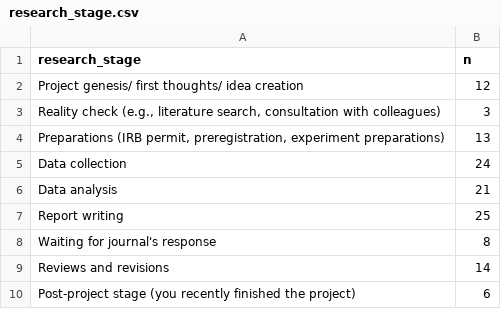
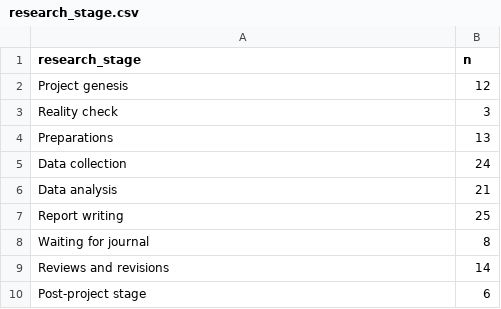
Before and after one commit to DianovicsZsimi/emotional-landscape-researchers, a CSV file: analysis/tables/research_stage.csv, drawn as a sheet.

```diff
--- a/analysis/tables/research_stage.csv
+++ b/analysis/tables/research_stage.csv
@@ -1,5 +1,5 @@
 "research_stage","n"
-"Project genesis/ first thoughts/ idea creation",12
-"Reality check (e.g., literature search, consultation with colleagues)",3
-"Preparations (IRB permit, preregistration, experiment preparations)",13
+"Project genesis",12
+"Reality check",3
+"Preparations",13
 "Data collection",24
@@ -7,4 +7,4 @@
 "Report writing",25
-"Waiting for journal's response",8
+"Waiting for journal",8
 "Reviews and revisions",14
-"Post-project stage (you recently finished the project)",6
+"Post-project stage",6
```
Also changed, not shown: data/processed/dichotomous_emotion_data.csv, data/processed/research_stage_grouped_mean.csv, 3 other files.
